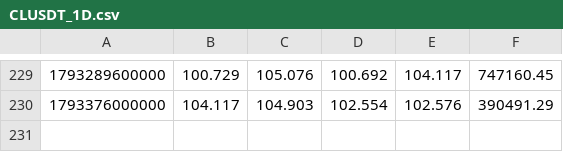
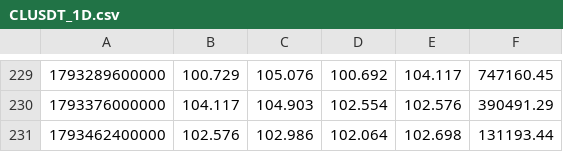
Before and after one commit to itsurslife/bitget-radar, a CSV file: CLUSDT_1D.csv, drawn as a sheet; only a part is shown, gaps mark what is left out; the diff names each change by its address in the sheet, - before the commit and + after, or states it on an @@ line.

```diff
--- a/CLUSDT_1D.csv
+++ b/CLUSDT_1D.csv
+row 231: 1793462400000 | 102.576 | 102.986 | 102.064 | 102.698 | 131193.44
```
Also changed, not shown: BTCUSDT_1D.csv, BTCUSDT_4H.csv, 8 other files.
